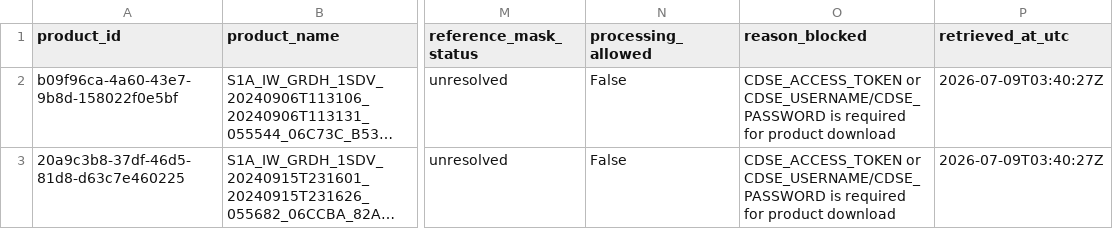
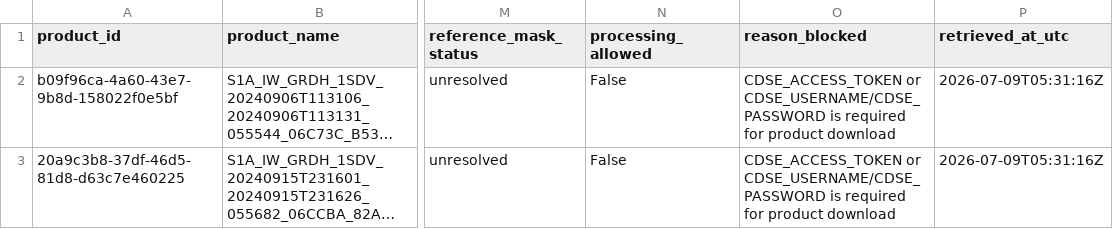
Before and after one commit to TUPRAM/flood-guard, a CSV file: outputs/cdse_mae_sai_acquisition_manifest.csv, drawn as a sheet; only a part is shown, gaps mark what is left out; long unchanged cells end in …; the diff names each change by its address in the sheet, - before the commit and + after, or states it on an @@ line.

```diff
--- a/outputs/cdse_mae_sai_acquisition_manifest.csv
+++ b/outputs/cdse_mae_sai_acquisition_manifest.csv
-P2:P3 (retrieved_at_utc): 2026-07-09T03:40:27Z
+P2:P3 (retrieved_at_utc): 2026-07-09T05:31:16Z
```
Also changed, not shown: outputs/sentinel_asia_product_terms_review.csv, 6 other files.
